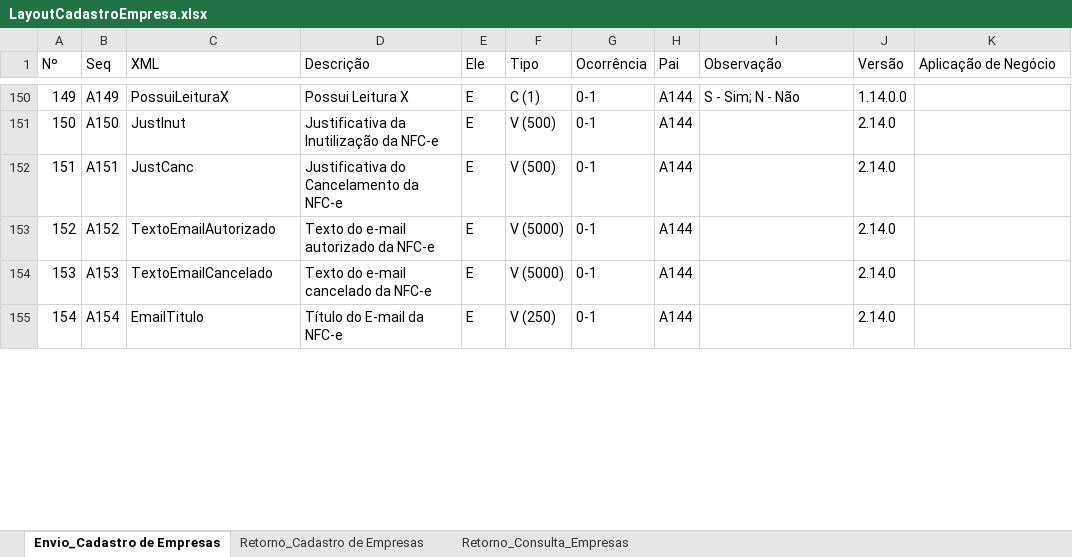
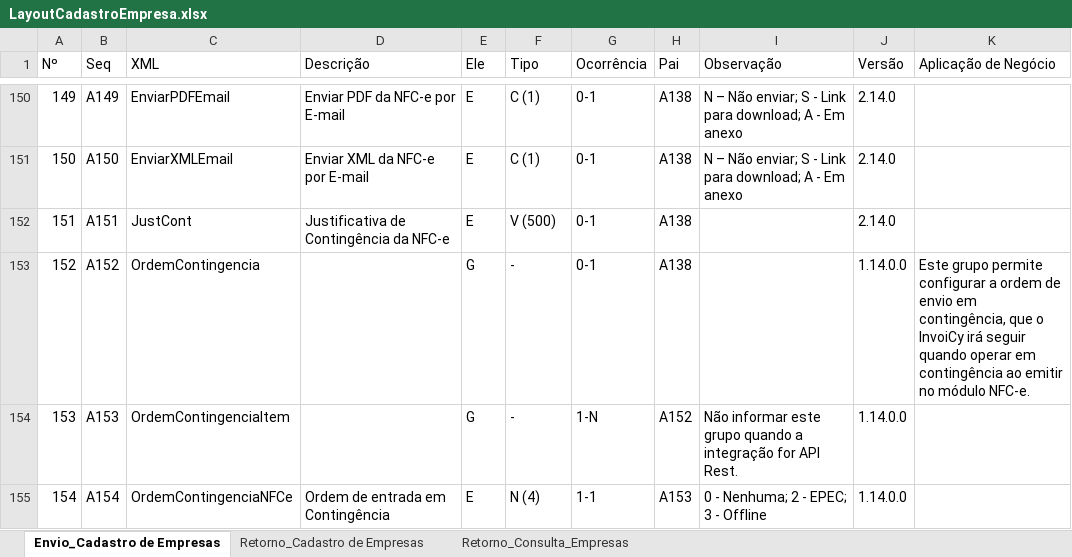
Before and after one commit to migrate-company/integracao-InvoiCy-BR, an Excel workbook: Cadastro de empresa/Layouts/LayoutCadastroEmpresa.xlsx, sheet Envio_Cadastro de Empresas, drawn as a sheet; only a part is shown, gaps mark what is left out; values as stored, in another font and other column widths than the file's, no cell formats; charts and pictures and conditional formats not drawn; the diff covers the shown part only; the diff names each change by its address in the sheet, - before the commit and + after, or states it on an @@ line.

```diff
--- a/Cadastro de empresa/Layouts/LayoutCadastroEmpresa.xlsx (sheet Envio_Cadastro de Empresas)
+++ b/Cadastro de empresa/Layouts/LayoutCadastroEmpresa.xlsx (sheet Envio_Cadastro de Empresas)
-C150 (XML): PossuiLeituraX
+C150 (XML): EnviarPDFEmail
-D150 (Descrição): Possui Leitura X
+D150 (Descrição): Enviar PDF da NFC-e por E-mail
-H150:H153 (Pai): A144
+H150:H153 (Pai): A138
-I150 (Observação): S - Sim; N - Não
+I150 (Observação): N – Não enviar; S - Link para download; A - Em anexo
-J150 (Versão): 1.14.0.0
+J150 (Versão): 2.14.0
-C151 (XML): JustInut
+C151 (XML): EnviarXMLEmail
-D151 (Descrição): Justificativa da Inutilização da NFC-e
+D151 (Descrição): Enviar XML da NFC-e por E-mail
-F151 (Tipo): V (500)
+F151 (Tipo): C (1)
-I151 (Observação): (empty)
+I151 (Observação): N – Não enviar; S - Link para download; A - Em anexo
-C152 (XML): JustCanc
+C152 (XML): JustCont
-D152 (Descrição): Justificativa do Cancelamento da NFC-e
+D152 (Descrição): Justificativa de Contingência da NFC-e
-C153 (XML): TextoEmailAutorizado
+C153 (XML): OrdemContingencia
-D153 (Descrição): Texto do e-mail autorizado da NFC-e
+D153 (Descrição): (empty)
-E153:E154 (Ele): E
+E153:E154 (Ele): G
-F153:F154 (Tipo): V (5000)
+F153:F154 (Tipo): -
-J153:J155 (Versão): 2.14.0
+J153:J155 (Versão): 1.14.0.0
-K153 (Aplicação de Negócio): (empty)
+K153 (Aplicação de Negócio): Este grupo permite configurar a ordem de envio em contingência, que o InvoiCy irá seguir quando operar em contingência ao emitir no módulo NFC-e.
-C154 (XML): TextoEmailCancelado
+C154 (XML): OrdemContingenciaItem
-D154 (Descrição): Texto do e-mail cancelado da NFC-e
+D154 (Descrição): (empty)
-G154 (Ocorrência): 0-1
+G154 (Ocorrência): 1-N
-H154 (Pai): A144
+H154 (Pai): A152
-I154 (Observação): (empty)
+I154 (Observação): Não informar este grupo quando a integração for API Rest.
-C155 (XML): EmailTitulo
+C155 (XML): OrdemContingenciaNFCe
-D155 (Descrição): Título do E-mail da NFC-e
+D155 (Descrição): Ordem de entrada em Contingência
-F155 (Tipo): V (250)
+F155 (Tipo): N (4)
-G155 (Ocorrência): 0-1
+G155 (Ocorrência): 1-1
-H155 (Pai): A144
+H155 (Pai): A153
-I155 (Observação): (empty)
+I155 (Observação): 0 - Nenhuma; 2 - EPEC; 3 - Offline
```
Also changed, not shown: 9 added rows, 25 removed rows and 806 edited cells elsewhere in this sheet, cell formats, formulas that keep their value, charts or pictures.
